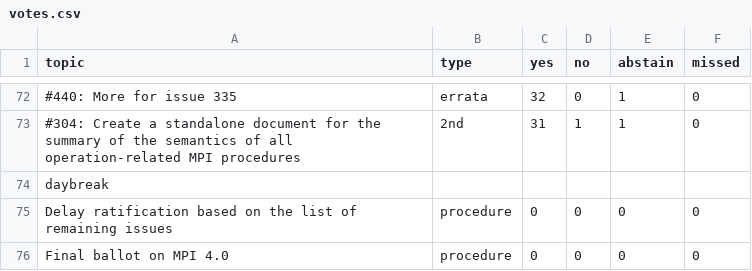
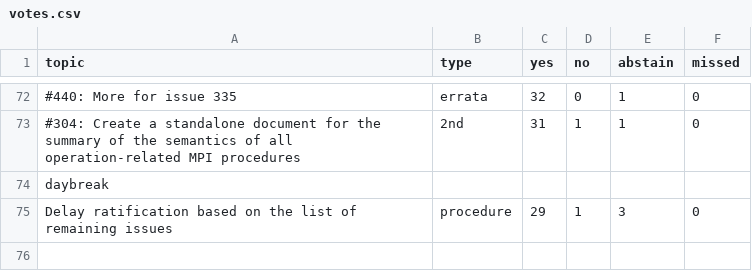
Before and after one commit to mpi-forum/mpi-forum.github.io, a CSV file: _data/meetings/2021/02/votes.csv, drawn as a sheet; only a part is shown, gaps mark what is left out.

Commit message:
Update 2021-02 votes

```diff
--- a/_data/meetings/2021/02/votes.csv
+++ b/_data/meetings/2021/02/votes.csv
@@ -74,3 +74,2 @@
 daybreak
-"Delay ratification based on the list of remaining issues","procedure","0","0","0","0"
-"Final ballot on MPI 4.0","procedure","0","0","0","0"
+"Delay ratification based on the list of remaining issues","procedure","29","1","3","0"
```
Also changed, not shown: 2 other files.
